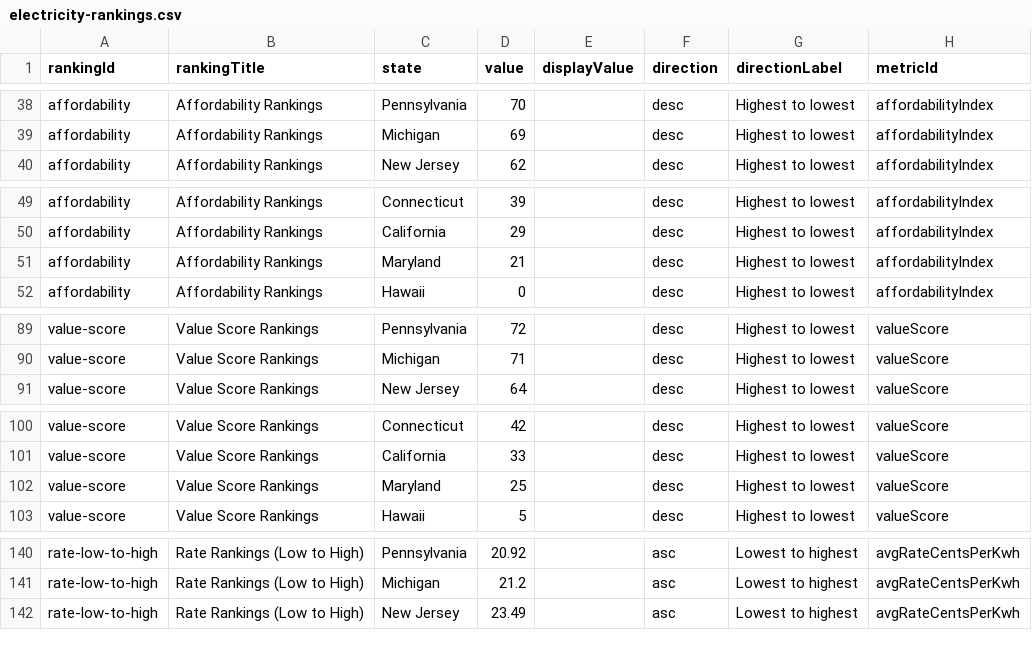
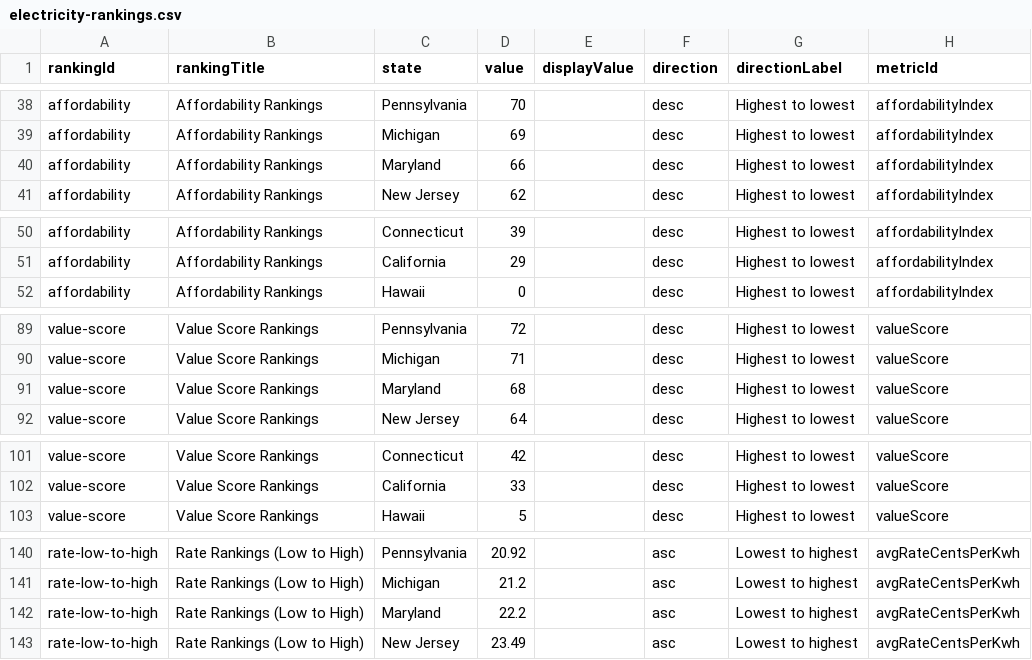
Before and after one commit to Fintek/priceofelectricity, a CSV file: public/datasets/electricity-rankings.csv, drawn as a sheet; only a part is shown, gaps mark what is left out; the diff covers the shown part only.

```diff
--- a/public/datasets/electricity-rankings.csv
+++ b/public/datasets/electricity-rankings.csv
@@ -39,2 +39,3 @@ affordability,Affordability Rankings,Pennsylvania,70,,desc,Highest to lowest,aff
 affordability,Affordability Rankings,Michigan,69,,desc,Highest to lowest,affordabilityIndex
+affordability,Affordability Rankings,Maryland,66,,desc,Highest to lowest,affordabilityIndex
 affordability,Affordability Rankings,New Jersey,62,,desc,Highest to lowest,affordabilityIndex
@@ -50,3 +51,2 @@ affordability,Affordability Rankings,Connecticut,39,,desc,Highest to lowest,affo
 affordability,Affordability Rankings,California,29,,desc,Highest to lowest,affordabilityIndex
-affordability,Affordability Rankings,Maryland,21,,desc,Highest to lowest,affordabilityIndex
 affordability,Affordability Rankings,Hawaii,0,,desc,Highest to lowest,affordabilityIndex
@@ -90,2 +90,3 @@ value-score,Value Score Rankings,Pennsylvania,72,,desc,Highest to lowest,valueSc
 value-score,Value Score Rankings,Michigan,71,,desc,Highest to lowest,valueScore
+value-score,Value Score Rankings,Maryland,68,,desc,Highest to lowest,valueScore
 value-score,Value Score Rankings,New Jersey,64,,desc,Highest to lowest,valueScore
@@ -101,3 +102,2 @@ value-score,Value Score Rankings,Connecticut,42,,desc,Highest to lowest,valueSco
 value-score,Value Score Rankings,California,33,,desc,Highest to lowest,valueScore
-value-score,Value Score Rankings,Maryland,25,,desc,Highest to lowest,valueScore
 value-score,Value Score Rankings,Hawaii,5,,desc,Highest to lowest,valueScore
@@ -141,2 +141,3 @@ rate-low-to-high,Rate Rankings (Low to High),Pennsylvania,20.92,,asc,Lowest to h
 rate-low-to-high,Rate Rankings (Low to High),Michigan,21.2,,asc,Lowest to highest,avgRateCentsPerKwh
+rate-low-to-high,Rate Rankings (Low to High),Maryland,22.2,,asc,Lowest to highest,avgRateCentsPerKwh
 rate-low-to-high,Rate Rankings (Low to High),New Jersey,23.49,,asc,Lowest to highest,avgRateCentsPerKwh
```
Also changed, not shown: 9 added rows and 10 removed rows elsewhere in this file, public/datasets/electricity-prices-by-state.csv, 10 other files.
